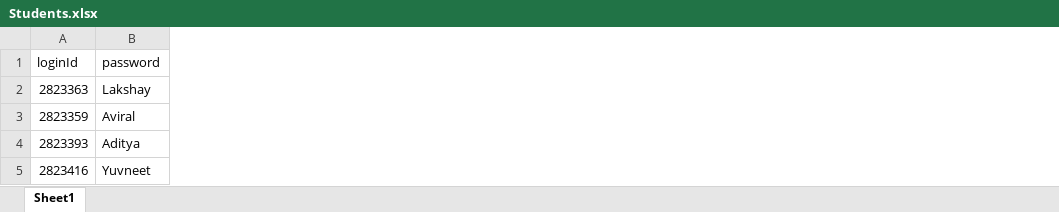
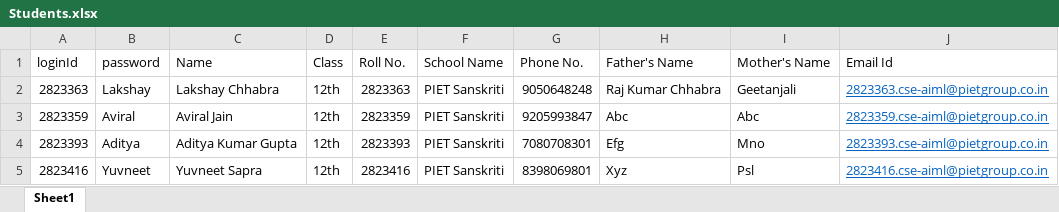
Before and after one commit to LakshChhabra248/Neo-Card, an Excel workbook: html/js/data/Students.xlsx, sheet Sheet1, drawn as a sheet; values as stored, in another font and other column widths than the file's, no borders; the diff names each change by its address in the sheet, - before the commit and + after, or states it on an @@ line.

```diff
--- a/html/js/data/Students.xlsx (sheet Sheet1)
+++ b/html/js/data/Students.xlsx (sheet Sheet1)
+column C (Name), rows 2-5: Lakshay Chhabra | Aviral Jain | Aditya Kumar Gupta | Yuvneet Sapra
+column D (Class), rows 2-5: all 12th
+column E (Roll No.), rows 2-5: 2823363 | 2823359 | 2823393 | 2823416
+column F (School Name), rows 2-5: all PIET Sanskriti
+column G (Phone No.), rows 2-5: 9050648248 | 9205993847 | 7080708301 | 8398069801
+column H (Father's Name), rows 2-5: Raj Kumar Chhabra | Abc | Efg | Xyz
+column I (Mother's Name), rows 2-5: Geetanjali | Abc | Mno | Psl
+column J (Email Id), rows 2-5: 2823363.cse-aiml@pietgroup.co.in | 2823359.cse-aiml@pietgroup.co.in | 2823393.cse-aiml@pietgroup.co.in | 2823416.cse-aiml@pietgroup.co.in
```
Also changed, not shown: 3 other files.
